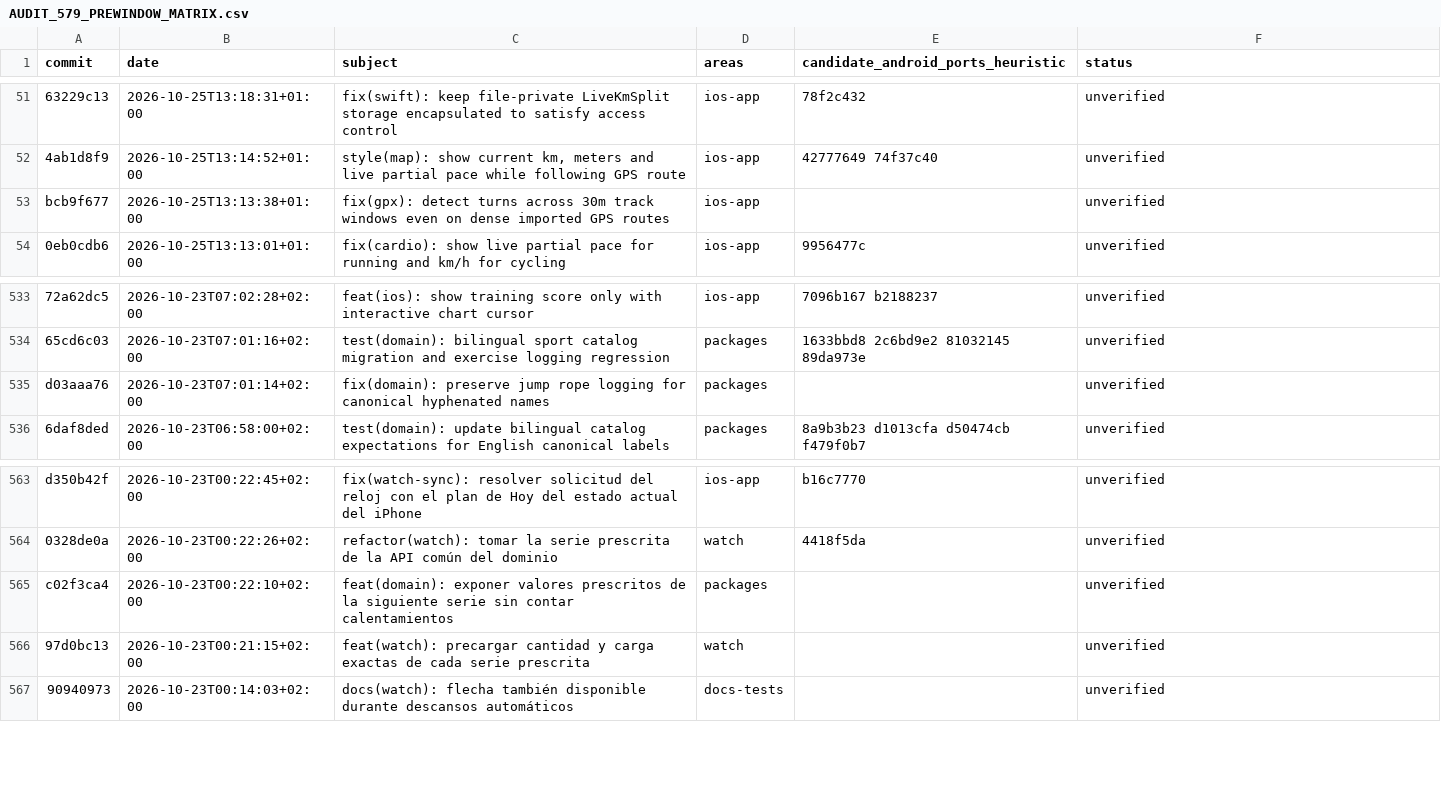
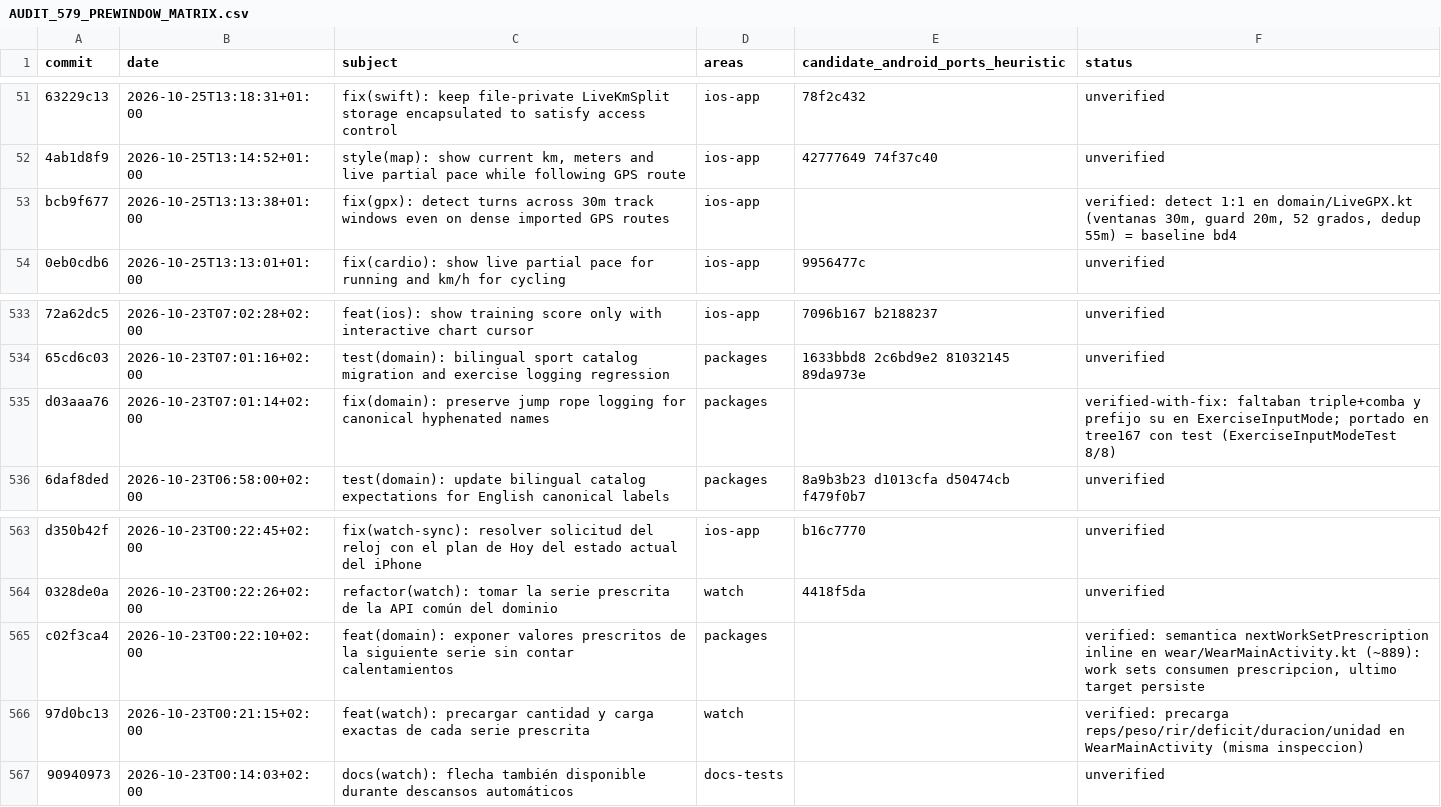
Before and after one commit to rmoya87/repera, a CSV file: android/docs/AUDIT_579_PREWINDOW_MATRIX.csv, drawn as a sheet; only a part is shown, gaps mark what is left out; the diff names each change by its address in the sheet, - before the commit and + after, or states it on an @@ line.

Commit message:
tree167: complete isJumpRope parity (triple+comba, su prefix)
Apple Models.isJumpRope covers triple*comba and the 'su ' prefix; Android
normalization already folds hyphens so hyphenated English variants were
covered. ExerciseInputModeTest 8/8; full domain suite 386/386 green (real XML).
Audit matrix: 11 rows verified (1 with this fix).

```diff
--- a/android/docs/AUDIT_579_PREWINDOW_MATRIX.csv
+++ b/android/docs/AUDIT_579_PREWINDOW_MATRIX.csv
-F53 (status): unverified
+F53 (status): verified: detect 1:1 en domain/LiveGPX.kt (ventanas 30m, guard 20m, 52 grados, dedup 55m) = baseline bd4
-F535 (status): unverified
+F535 (status): verified-with-fix: faltaban triple+comba y prefijo su en ExerciseInputMode; portado en tree167 con test (ExerciseInputModeTest 8/8)
-F565 (status): unverified
+F565 (status): verified: semantica nextWorkSetPrescription inline en wear/WearMainActivity.kt (~889): work sets consumen prescripcion, ultimo target persiste
-F566 (status): unverified
+F566 (status): verified: precarga reps/peso/rir/deficit/duracion/unidad en WearMainActivity (misma inspeccion)
```
Also changed, not shown: 3 other files.
